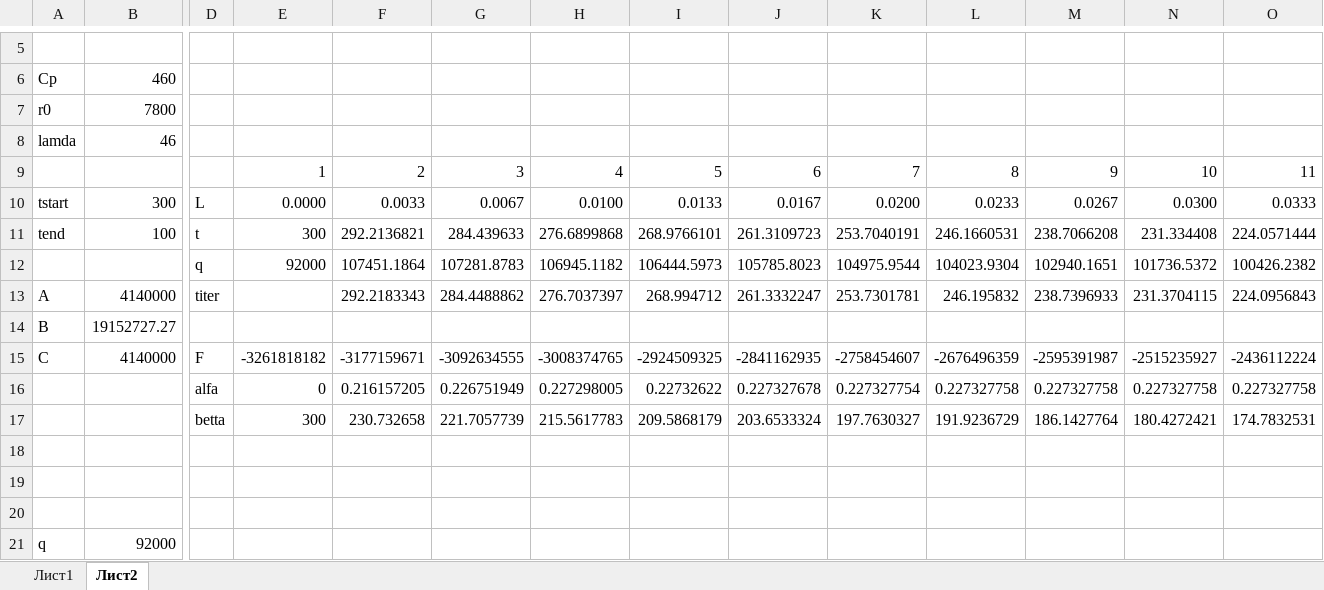
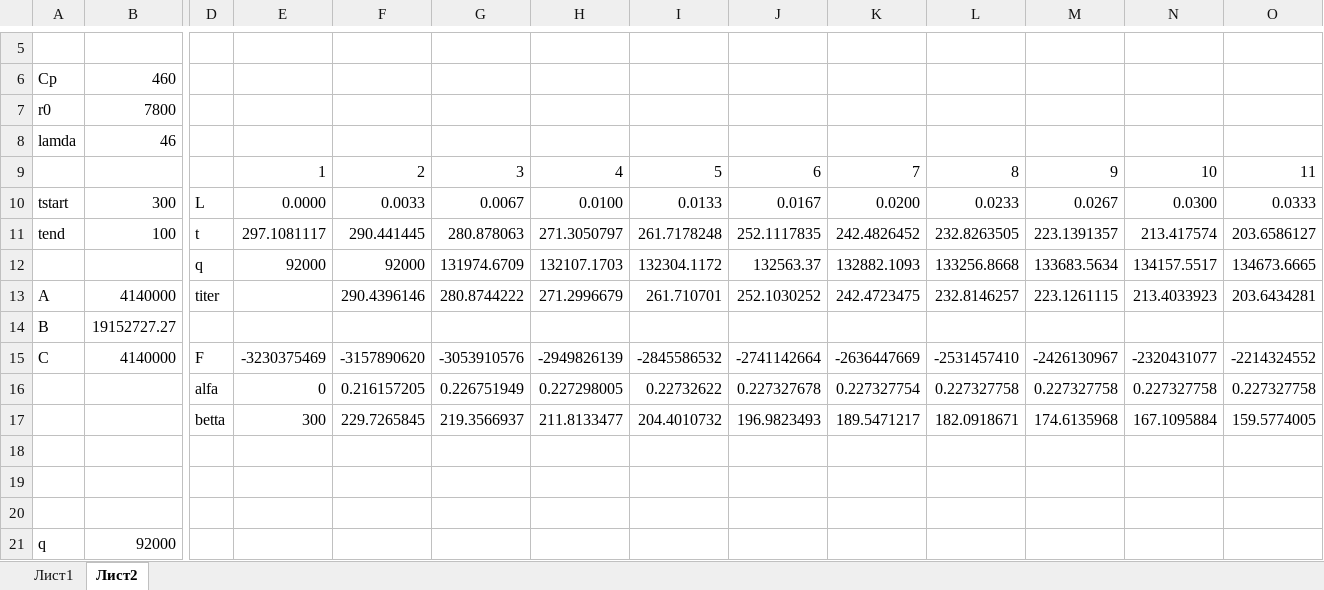
Before and after one commit to DeatstroukeDT/MKR2, an Excel workbook: МСС 2.xlsm, sheet Лист2, drawn as a sheet; only a part is shown, gaps mark what is left out; values as stored, in another font and other column widths than the file's, no borders; charts and pictures and conditional formats not drawn; removed rows and columns are numbered as before the commit, all else as after; rows hold the shown columns only; the diff names each change by its address in the sheet, - before the commit and + after, or states it on an @@ line.

Commit message:
последний файл с ГУ 2ого рода
в первом ошибку нашла

```diff
--- a/МСС 2.xlsm (sheet Лист2)
+++ b/МСС 2.xlsm (sheet Лист2)
-row 11: tend | 100 | t | 300 | 292.2136821 | 284.439633 | 276.6899868 | 268.9766101 | 261.3109723 | 253.7040191 | 246.1660531 | 238.7066208 | 231.334408 | 224.0571444
-row 12:  |  | q | 92000 | 107451.1864 | 107281.8783 | 106945.1182 | 106444.5973 | 105785.8023 | 104975.9544 | 104023.9304 | 102940.1651 | 101736.5372 | 100426.2382
-row 13: A | 4140000 | titer |  | 292.2183343 | 284.4488862 | 276.7037397 | 268.994712 | 261.3332247 | 253.7301781 | 246.195832 | 238.7396933 | 231.3704115 | 224.0956843
+row 11: tend | 100 | t | 297.1081117 | 290.441445 | 280.878063 | 271.3050797 | 261.7178248 | 252.1117835 | 242.4826452 | 232.8263505 | 223.1391357 | 213.417574 | 203.6586127
+row 12:  |  | q | 92000 | 92000 | 131974.6709 | 132107.1703 | 132304.1172 | 132563.37 | 132882.1093 | 133256.8668 | 133683.5634 | 134157.5517 | 134673.6665
+row 13: A | 4140000 | titer |  | 290.4396146 | 280.8744222 | 271.2996679 | 261.710701 | 252.1030252 | 242.4723475 | 232.8146257 | 223.1261115 | 213.4033923 | 203.6434281
-row 15: C | 4140000 | F | -3261818182 | -3177159671 | -3092634555 | -3008374765 | -2924509325 | -2841162935 | -2758454607 | -2676496359 | -2595391987 | -2515235927 | -2436112224
+row 15: C | 4140000 | F | -3230375469 | -3157890620 | -3053910576 | -2949826139 | -2845586532 | -2741142664 | -2636447669 | -2531457410 | -2426130967 | -2320431077 | -2214324552
-row 17:  |  | betta | 300 | 230.732658 | 221.7057739 | 215.5617783 | 209.5868179 | 203.6533324 | 197.7630327 | 191.9236729 | 186.1427764 | 180.4272421 | 174.7832531
+row 17:  |  | betta | 300 | 229.7265845 | 219.3566937 | 211.8133477 | 204.4010732 | 196.9823493 | 189.5471217 | 182.0918671 | 174.6135968 | 167.1095884 | 159.5774005
```
Also changed, not shown: charts or pictures.
